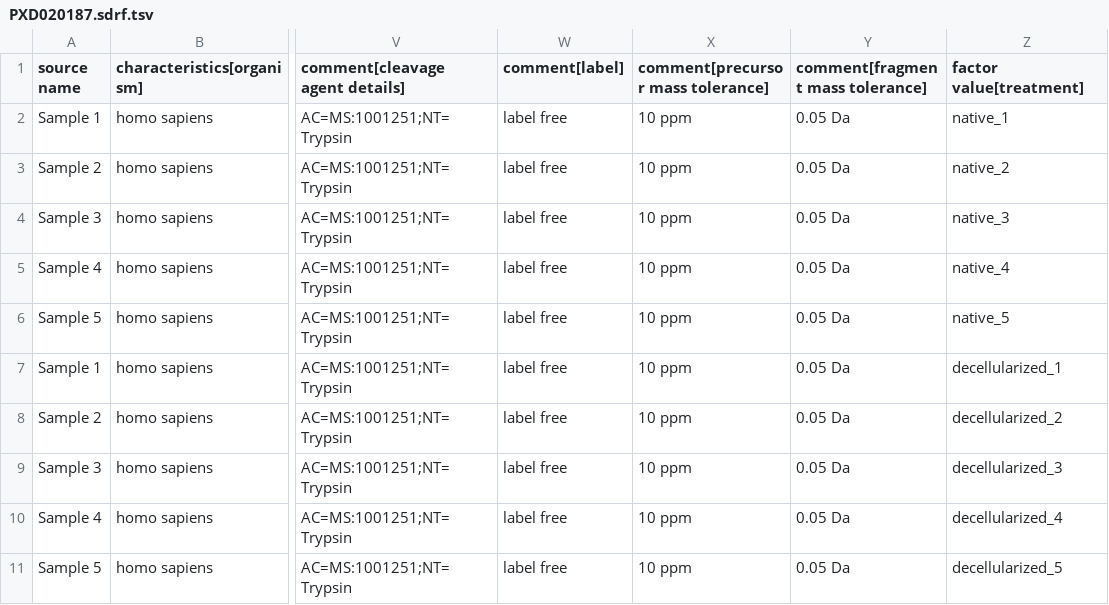
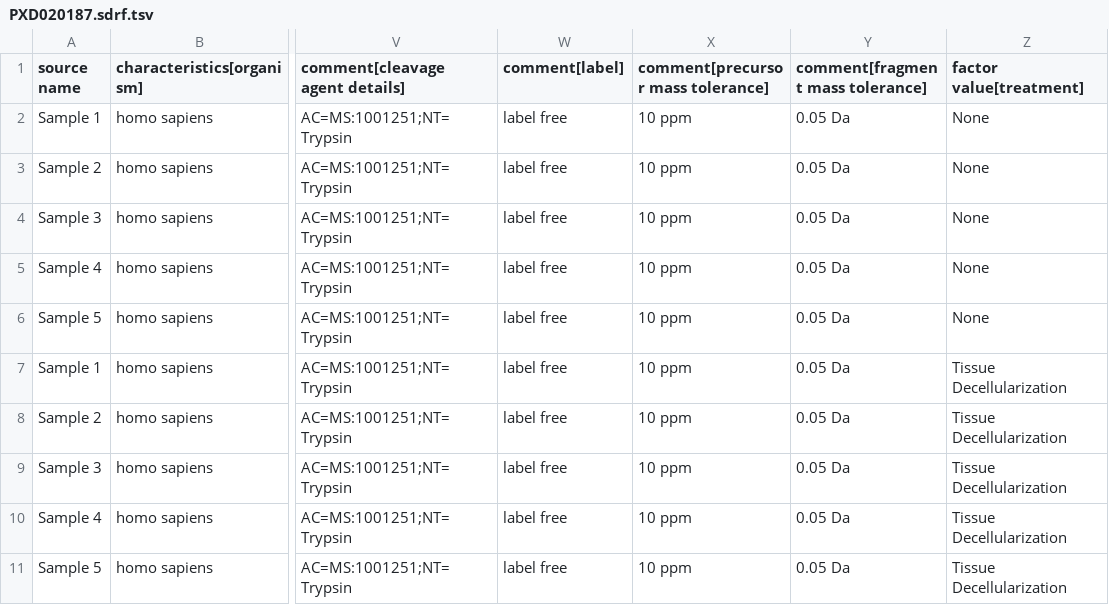
Before and after one commit to cclark1e/proteomics-sample-metadata-corrections, a TSV file: annotated-projects/PXD020187/PXD020187.sdrf.tsv, drawn as a sheet; only a part is shown, gaps mark what is left out; the diff names each change by its address in the sheet, - before the commit and + after, or states it on an @@ line.

Commit message:
correcting factor value column values

```diff
--- a/annotated-projects/PXD020187/PXD020187.sdrf.tsv
+++ b/annotated-projects/PXD020187/PXD020187.sdrf.tsv
-Z2 (factor value[treatment]): native_1
+Z2 (factor value[treatment]): None
-Z3 (factor value[treatment]): native_2
+Z3 (factor value[treatment]): None
-Z4 (factor value[treatment]): native_3
+Z4 (factor value[treatment]): None
-Z5 (factor value[treatment]): native_4
+Z5 (factor value[treatment]): None
-Z6 (factor value[treatment]): native_5
+Z6 (factor value[treatment]): None
-Z7 (factor value[treatment]): decellularized_1
+Z7 (factor value[treatment]): Tissue Decellularization
-Z8 (factor value[treatment]): decellularized_2
+Z8 (factor value[treatment]): Tissue Decellularization
-Z9 (factor value[treatment]): decellularized_3
+Z9 (factor value[treatment]): Tissue Decellularization
-Z10 (factor value[treatment]): decellularized_4
+Z10 (factor value[treatment]): Tissue Decellularization
-Z11 (factor value[treatment]): decellularized_5
+Z11 (factor value[treatment]): Tissue Decellularization
```
